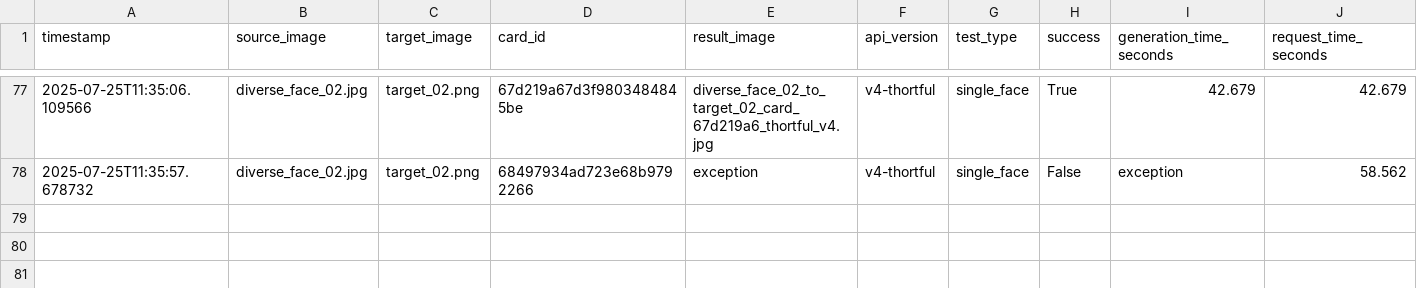
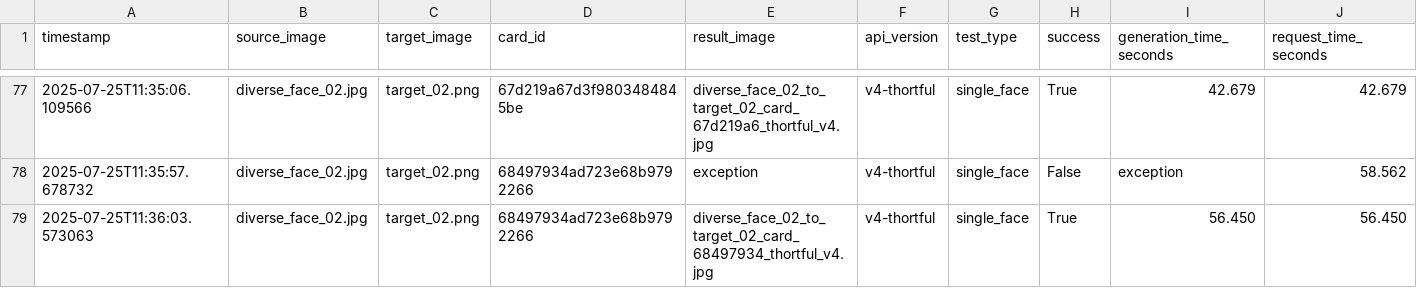
Before and after one commit to lukejeffthortful/face-swap-tester, a CSV file: thortful-v4-single-face/logs/thortful_diverse_face_tests.csv, drawn as a sheet; only a part is shown, gaps mark what is left out; rows hold the shown columns only; the diff names each change by its address in the sheet, - before the commit and + after, or states it on an @@ line.

```diff
--- a/thortful-v4-single-face/logs/thortful_diverse_face_tests.csv
+++ b/thortful-v4-single-face/logs/thortful_diverse_face_tests.csv
+row 79: 2025-07-25T11:36:03.573063 | diverse_face_02.jpg | target_02.png | 68497934ad723e68b9792266 | diverse_face_02_to_target_02_card_68497934_thortful_v4.jpg | v4-thortful | single_face | True | 56.450 | 56.450
```
Also changed, not shown: 1 other file.
